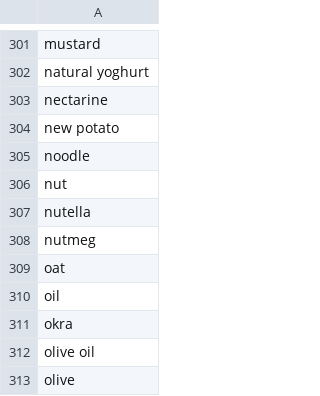
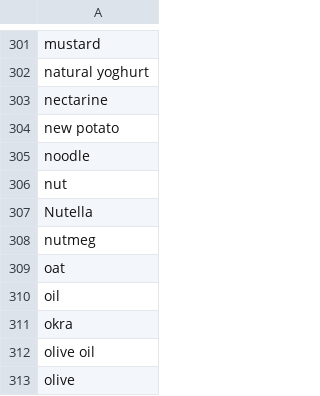
Before and after one commit to ToniTurri/MyMeal, a CSV file: generic-foods.csv, drawn as a sheet; only a part is shown, gaps mark what is left out.

Commit message:
Fixed bug with RecipeFinder dynamic fields -Edited the barcode samples to include more demo-friendly items -cleaned up RecipeFinder -fixed Nutella.

```diff
--- a/generic-foods.csv
+++ b/generic-foods.csv
@@ -306,3 +306,3 @@ noodle,
 nut,
-nutella,
+Nutella,
 nutmeg,
```
Also changed, not shown: 6 other files.
